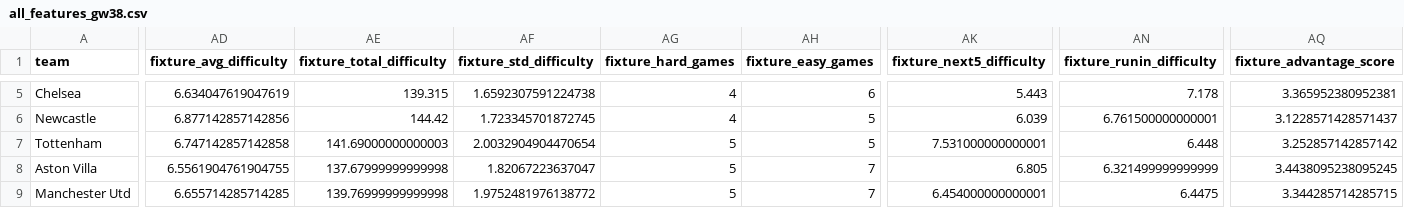
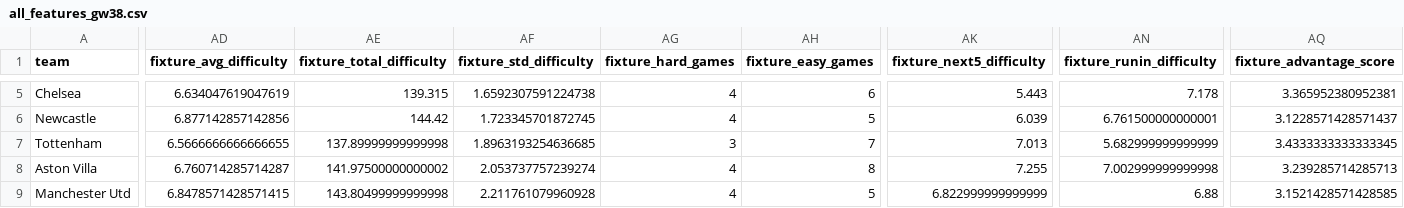
Before and after one commit to desai-sashwat/premier-league-predictor, a CSV file: data/processed/all_features_gw38.csv, drawn as a sheet; only a part is shown, gaps mark what is left out; the diff covers the shown part only; the diff names each change by its address in the sheet, - before the commit and + after, or states it on an @@ line.

```diff
--- a/data/processed/all_features_gw38.csv
+++ b/data/processed/all_features_gw38.csv
-AD7 (fixture_avg_difficulty): 6.747142857142858
+AD7 (fixture_avg_difficulty): 6.5666666666666655
-AE7 (fixture_total_difficulty): 141.69000000000003
+AE7 (fixture_total_difficulty): 137.89999999999998
-AF7 (fixture_std_difficulty): 2.0032904904470654
+AF7 (fixture_std_difficulty): 1.8963193254636685
-AG7 (fixture_hard_games): 5
+AG7 (fixture_hard_games): 3
-AH7 (fixture_easy_games): 5
+AH7 (fixture_easy_games): 7
-AK7 (fixture_next5_difficulty): 7.531000000000001
+AK7 (fixture_next5_difficulty): 7.013
-AN7 (fixture_runin_difficulty): 6.448
+AN7 (fixture_runin_difficulty): 5.682999999999999
-AQ7 (fixture_advantage_score): 3.252857142857142
+AQ7 (fixture_advantage_score): 3.4333333333333345
-AD8 (fixture_avg_difficulty): 6.5561904761904755
+AD8 (fixture_avg_difficulty): 6.760714285714287
-AE8 (fixture_total_difficulty): 137.67999999999998
+AE8 (fixture_total_difficulty): 141.97500000000002
-AF8 (fixture_std_difficulty): 1.82067223637047
+AF8 (fixture_std_difficulty): 2.053737757239274
-AG8:AG9 (fixture_hard_games): 5
+AG8:AG9 (fixture_hard_games): 4
-AH8 (fixture_easy_games): 7
+AH8 (fixture_easy_games): 8
-AK8 (fixture_next5_difficulty): 6.805
+AK8 (fixture_next5_difficulty): 7.255
-AN8 (fixture_runin_difficulty): 6.321499999999999
+AN8 (fixture_runin_difficulty): 7.002999999999998
-AQ8 (fixture_advantage_score): 3.4438095238095245
+AQ8 (fixture_advantage_score): 3.239285714285713
-AD9 (fixture_avg_difficulty): 6.655714285714285
+AD9 (fixture_avg_difficulty): 6.8478571428571415
-AE9 (fixture_total_difficulty): 139.76999999999998
+AE9 (fixture_total_difficulty): 143.80499999999998
-AF9 (fixture_std_difficulty): 1.9752481976138772
+AF9 (fixture_std_difficulty): 2.211761079960928
-AH9 (fixture_easy_games): 7
+AH9 (fixture_easy_games): 5
-AK9 (fixture_next5_difficulty): 6.454000000000001
+AK9 (fixture_next5_difficulty): 6.822999999999999
-AN9 (fixture_runin_difficulty): 6.4475
+AN9 (fixture_runin_difficulty): 6.88
-AQ9 (fixture_advantage_score): 3.344285714285715
+AQ9 (fixture_advantage_score): 3.1521428571428585
```
Also changed, not shown: 126 edited cells elsewhere in this file, data/processed/features_gw38.csv, 4 other files.
